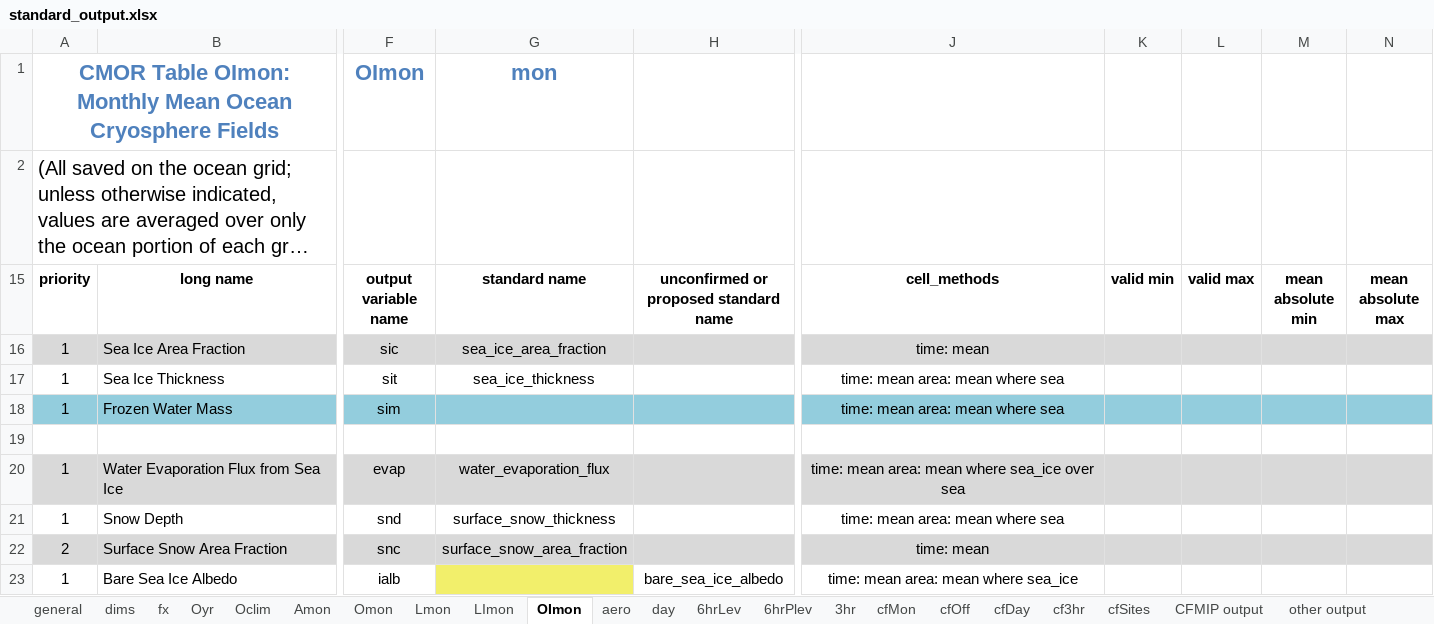
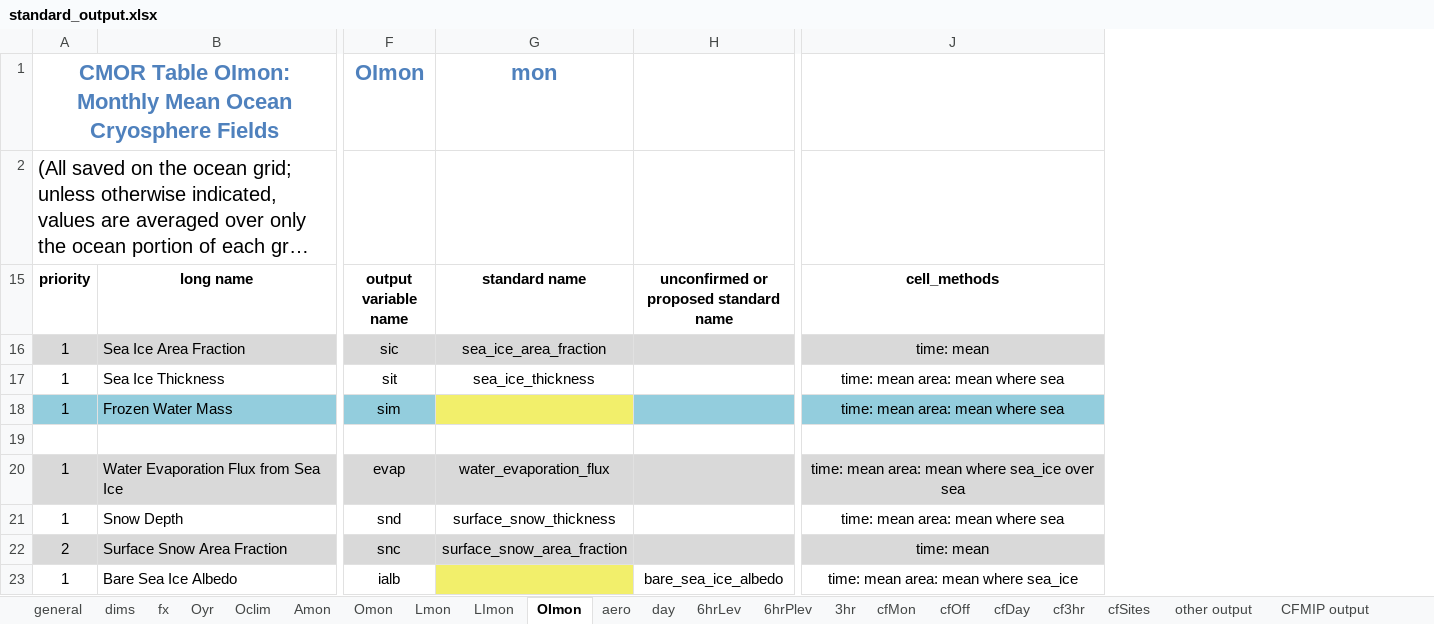
Before and after one commit to PCMDI/cmor, an Excel workbook: Tables_csv/standard_output.xlsx, sheet OImon, drawn as a sheet; only a part is shown, gaps mark what is left out; long unchanged cells end in …; values as stored, in another font and other column widths than the file's, no borders; the diff names each change by its address in the sheet, - before the commit and + after, or states it on an @@ line.

```diff
--- a/Tables_csv/standard_output.xlsx (sheet OImon)
+++ b/Tables_csv/standard_output.xlsx (sheet OImon)
@@ sheet tab order changed: general | dims | fx | Oyr | Oclim | Amon | Omon | Lmon | LImon | OImon | aero | day | 6hrLev | 6hrPlev | 3hr | cfMon | cfOff | cfDay | cf3hr | cfSites | other output | CFMIP output @@
@@ column K (valid min) hidden, empty @@
@@ column L (valid max) hidden, empty @@
@@ column M (mean absolute min) hidden, empty @@
@@ column N (mean absolute max) hidden, empty @@
-G18 fill: #93CDDD
+G18 fill: #F2EF6B
```
Also changed, not shown: sheet Oyr, sheet Omon, sheet Amon, sheet Lmon, sheet 6hrPlev, sheet 6hrLev, 13 more sheets, 15 other files.
